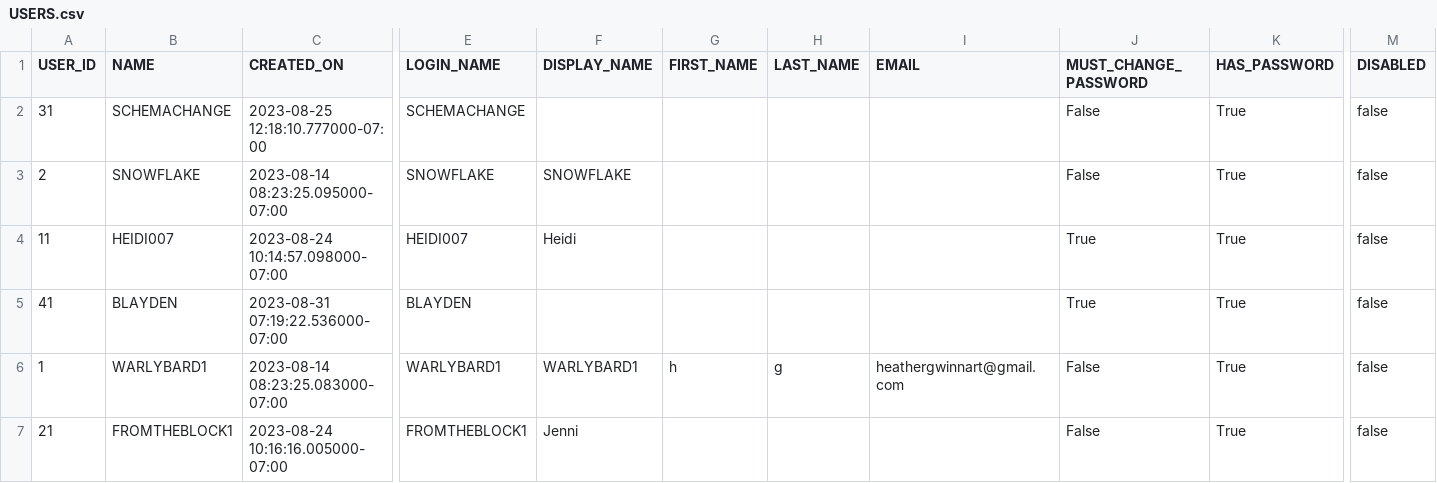
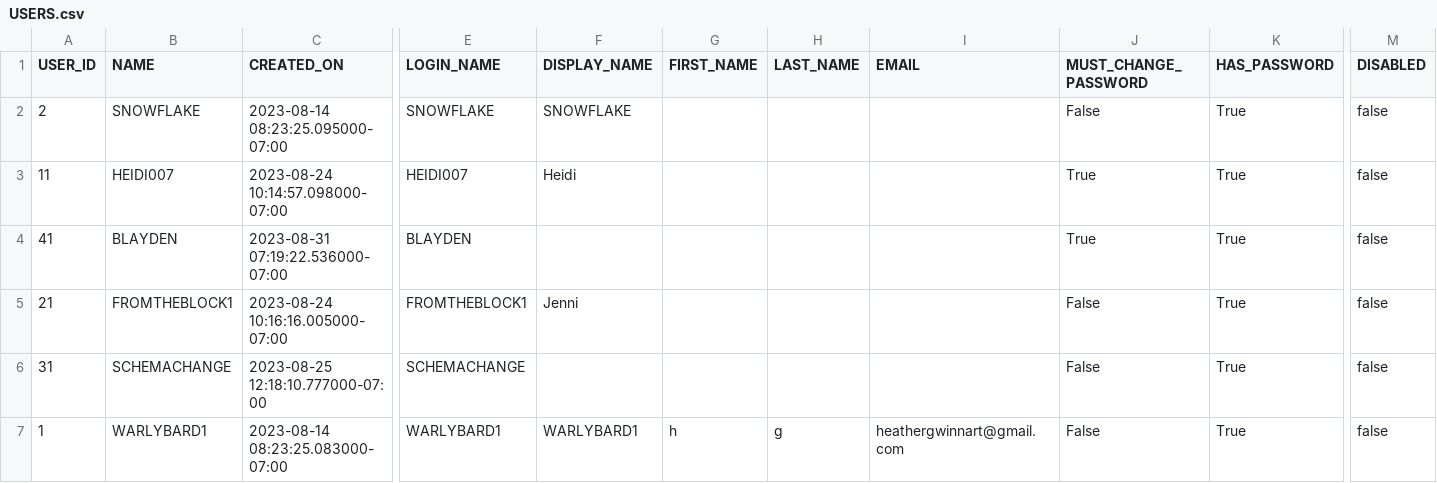
Before and after one commit to the-original-h-bomb/potential-spoon, a CSV file: FV70710_export/USERS.csv, drawn as a sheet; only a part is shown, gaps mark what is left out; removed rows and columns are numbered as before the commit, all else as after; rows hold the shown columns only; the diff names each change by its address in the sheet, - before the commit and + after, or states it on an @@ line.

```diff
--- a/FV70710_export/USERS.csv
+++ b/FV70710_export/USERS.csv
-row 2: 31 | SCHEMACHANGE | 2023-08-25 12:18:10.777000-07:00 | SCHEMACHANGE |  |  |  |  | False | True | false
-row 6: 1 | WARLYBARD1 | 2023-08-14 08:23:25.083000-07:00 | WARLYBARD1 | WARLYBARD1 | h | g | heathergwinnart@gmail.com | False | True | false
+row 6: 31 | SCHEMACHANGE | 2023-08-25 12:18:10.777000-07:00 | SCHEMACHANGE |  |  |  |  | False | True | false
+row 7: 1 | WARLYBARD1 | 2023-08-14 08:23:25.083000-07:00 | WARLYBARD1 | WARLYBARD1 | h | g | heathergwinnart@gmail.com | False | True | false
```
Also changed, not shown: FV70710_export/GRANTS_TO_USERS.csv, FV70710_export/LOGIN_HISTORY.csv, 5 other files.
